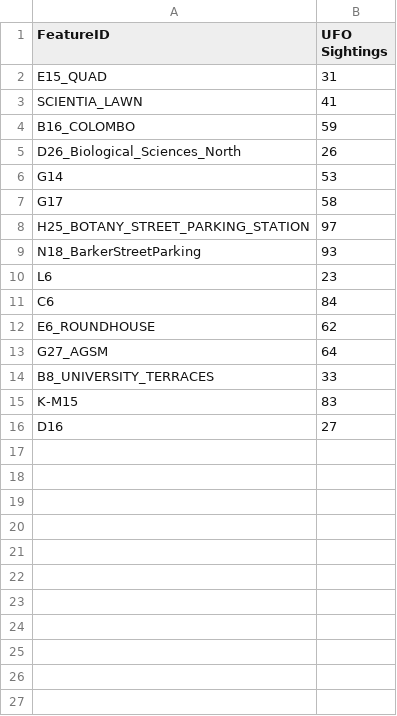
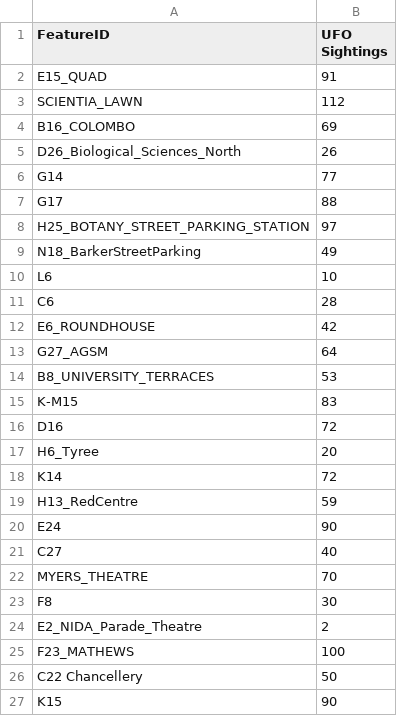
Before and after one commit to blairw/infs2822codesamples, a CSV file: week5/unswmap2/web/static/ufo/ufo-sightings.csv, drawn as a sheet.

```diff
--- a/week5/unswmap2/web/static/ufo/ufo-sightings.csv
+++ b/week5/unswmap2/web/static/ufo/ufo-sightings.csv
@@ -1,16 +1,27 @@
 FeatureID,UFO Sightings
-E15_QUAD,31
-SCIENTIA_LAWN,41
-B16_COLOMBO,59
+E15_QUAD,91
+SCIENTIA_LAWN,112
+B16_COLOMBO,69
 D26_Biological_Sciences_North,26
-G14,53
-G17,58
+G14,77
+G17,88
 H25_BOTANY_STREET_PARKING_STATION,97
-N18_BarkerStreetParking,93
-L6,23
-C6,84
-E6_ROUNDHOUSE,62
+N18_BarkerStreetParking,49
+L6,10
+C6,28
+E6_ROUNDHOUSE,42
 G27_AGSM,64
-B8_UNIVERSITY_TERRACES,33
+B8_UNIVERSITY_TERRACES,53
 K-M15,83
-D16,27
+D16,72
+H6_Tyree,20
+K14,72
+H13_RedCentre,59
+E24,90
+C27,40
+MYERS_THEATRE,70
+F8,30
+E2_NIDA_Parade_Theatre,2
+F23_MATHEWS,100
+C22 Chancellery,50
+K15,90
```
Also changed, not shown: 22 other files.
